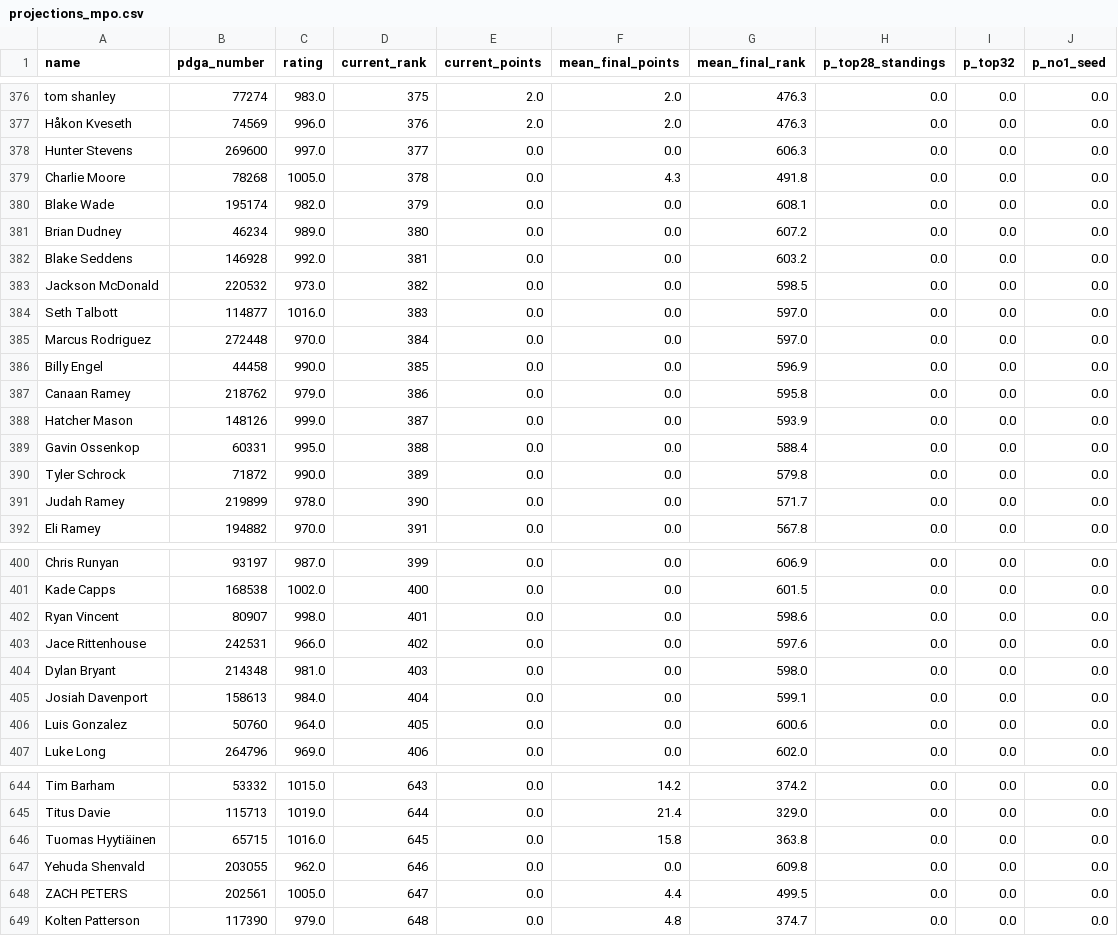
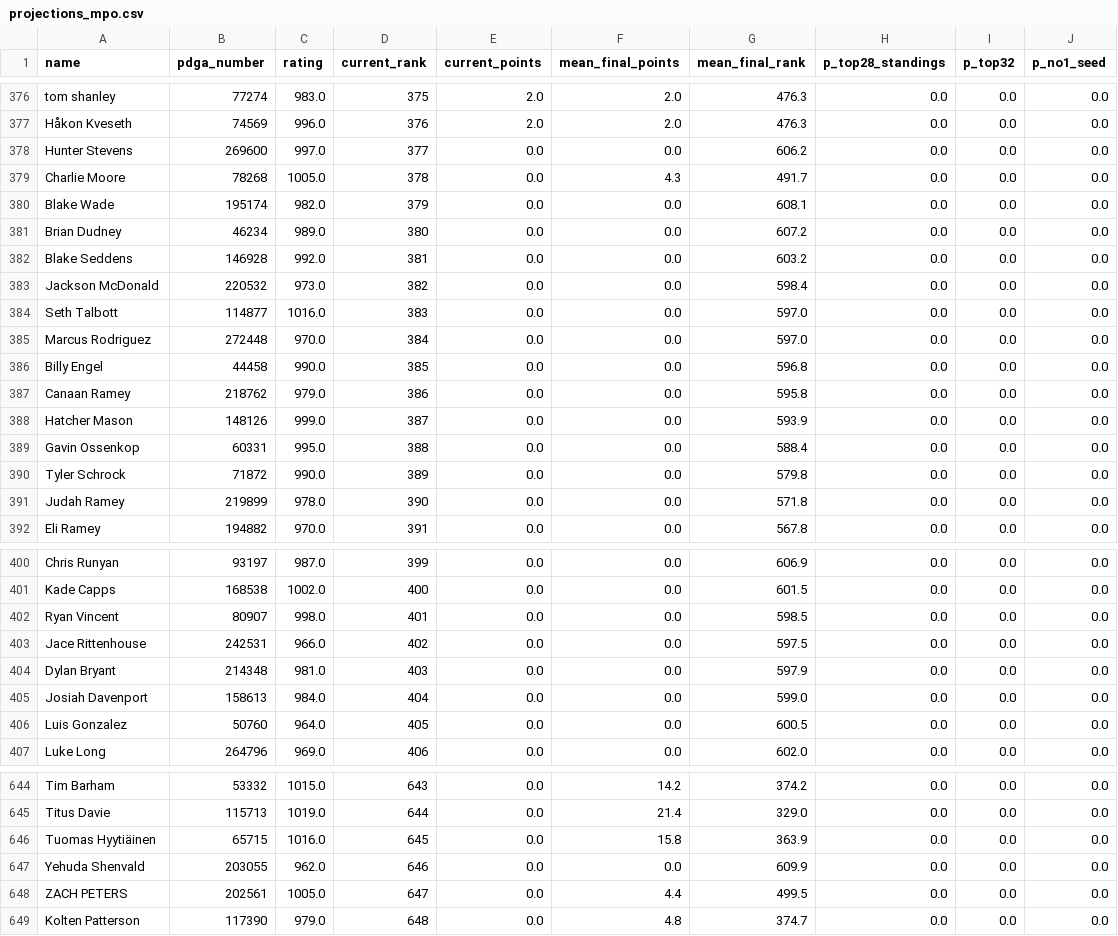
Before and after one commit to dgoodenough/discgolf, a CSV file: results/2026/projections_mpo.csv, drawn as a sheet; only a part is shown, gaps mark what is left out; the diff covers the shown part only.

```diff
--- a/results/2026/projections_mpo.csv
+++ b/results/2026/projections_mpo.csv
@@ -377,4 +377,4 @@ tom shanley,77274,983.0,375,2.0,2.0,476.3,0.0,0.0,0.0
 Håkon Kveseth,74569,996.0,376,2.0,2.0,476.3,0.0,0.0,0.0
-Hunter Stevens,269600,997.0,377,0.0,0.0,606.3,0.0,0.0,0.0
-Charlie Moore,78268,1005.0,378,0.0,4.3,491.8,0.0,0.0,0.0
+Hunter Stevens,269600,997.0,377,0.0,0.0,606.2,0.0,0.0,0.0
+Charlie Moore,78268,1005.0,378,0.0,4.3,491.7,0.0,0.0,0.0
 Blake Wade,195174,982.0,379,0.0,0.0,608.1,0.0,0.0,0.0
@@ -382,6 +382,6 @@ Brian Dudney,46234,989.0,380,0.0,0.0,607.2,0.0,0.0,0.0
 Blake Seddens,146928,992.0,381,0.0,0.0,603.2,0.0,0.0,0.0
-Jackson McDonald,220532,973.0,382,0.0,0.0,598.5,0.0,0.0,0.0
+Jackson McDonald,220532,973.0,382,0.0,0.0,598.4,0.0,0.0,0.0
 Seth Talbott,114877,1016.0,383,0.0,0.0,597.0,0.0,0.0,0.0
 Marcus Rodriguez,272448,970.0,384,0.0,0.0,597.0,0.0,0.0,0.0
-Billy Engel,44458,990.0,385,0.0,0.0,596.9,0.0,0.0,0.0
+Billy Engel,44458,990.0,385,0.0,0.0,596.8,0.0,0.0,0.0
 Canaan Ramey,218762,979.0,386,0.0,0.0,595.8,0.0,0.0,0.0
@@ -390,3 +390,3 @@ Gavin Ossenkop,60331,995.0,388,0.0,0.0,588.4,0.0,0.0,0.0
 Tyler Schrock,71872,990.0,389,0.0,0.0,579.8,0.0,0.0,0.0
-Judah Ramey,219899,978.0,390,0.0,0.0,571.7,0.0,0.0,0.0
+Judah Ramey,219899,978.0,390,0.0,0.0,571.8,0.0,0.0,0.0
 Eli Ramey,194882,970.0,391,0.0,0.0,567.8,0.0,0.0,0.0
@@ -401,7 +401,7 @@ Chris Runyan,93197,987.0,399,0.0,0.0,606.9,0.0,0.0,0.0
 Kade Capps,168538,1002.0,400,0.0,0.0,601.5,0.0,0.0,0.0
-Ryan Vincent,80907,998.0,401,0.0,0.0,598.6,0.0,0.0,0.0
-Jace Rittenhouse,242531,966.0,402,0.0,0.0,597.6,0.0,0.0,0.0
-Dylan Bryant,214348,981.0,403,0.0,0.0,598.0,0.0,0.0,0.0
-Josiah Davenport,158613,984.0,404,0.0,0.0,599.1,0.0,0.0,0.0
-Luis Gonzalez,50760,964.0,405,0.0,0.0,600.6,0.0,0.0,0.0
+Ryan Vincent,80907,998.0,401,0.0,0.0,598.5,0.0,0.0,0.0
+Jace Rittenhouse,242531,966.0,402,0.0,0.0,597.5,0.0,0.0,0.0
+Dylan Bryant,214348,981.0,403,0.0,0.0,597.9,0.0,0.0,0.0
+Josiah Davenport,158613,984.0,404,0.0,0.0,599.0,0.0,0.0,0.0
+Luis Gonzalez,50760,964.0,405,0.0,0.0,600.5,0.0,0.0,0.0
 Luke Long,264796,969.0,406,0.0,0.0,602.0,0.0,0.0,0.0
@@ -645,4 +645,4 @@ Tim Barham,53332,1015.0,643,0.0,14.2,374.2,0.0,0.0,0.0
 Titus Davie,115713,1019.0,644,0.0,21.4,329.0,0.0,0.0,0.0
-Tuomas Hyytiäinen,65715,1016.0,645,0.0,15.8,363.8,0.0,0.0,0.0
-Yehuda Shenvald,203055,962.0,646,0.0,0.0,609.8,0.0,0.0,0.0
+Tuomas Hyytiäinen,65715,1016.0,645,0.0,15.8,363.9,0.0,0.0,0.0
+Yehuda Shenvald,203055,962.0,646,0.0,0.0,609.9,0.0,0.0,0.0
 ZACH PETERS,202561,1005.0,647,0.0,4.4,499.5,0.0,0.0,0.0
```
Also changed, not shown: 46 edited cells elsewhere in this file, 3 other files.
